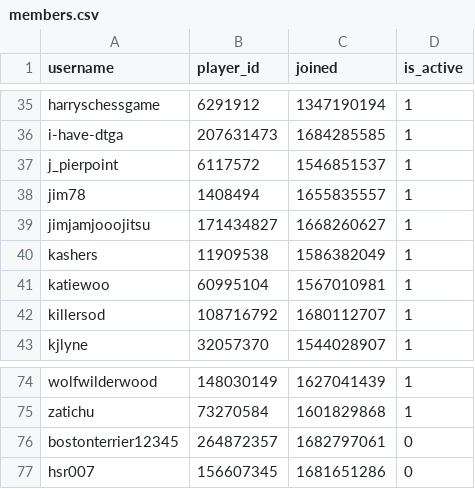
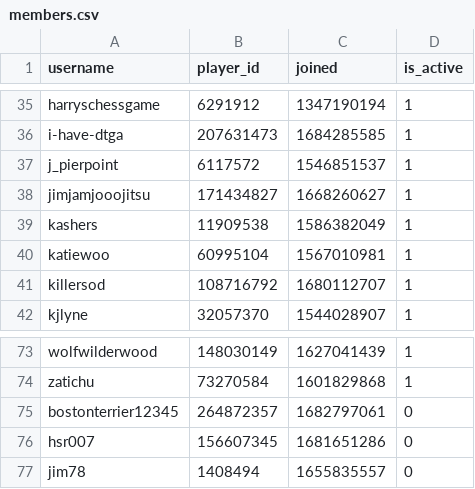
Before and after one commit to Sootopolis/chess-club-admin-system, a CSV file: csv_files/devon-chess/members.csv, drawn as a sheet; only a part is shown, gaps mark what is left out.

```diff
--- a/csv_files/devon-chess/members.csv
+++ b/csv_files/devon-chess/members.csv
@@ -37,3 +37,2 @@ i-have-dtga,207631473,1684285585,1
 j_pierpoint,6117572,1546851537,1
-jim78,1408494,1655835557,1
 jimjamjooojitsu,171434827,1668260627,1
@@ -77 +76,2 @@ bostonterrier12345,264872357,1682797061,0
 hsr007,156607345,1681651286,0
+jim78,1408494,1655835557,0
```
Also changed, not shown: csv_files/the-great-british-empire/members.csv.
